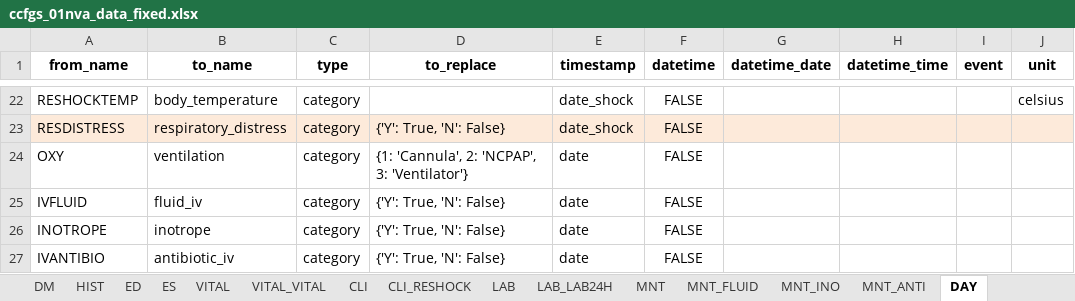
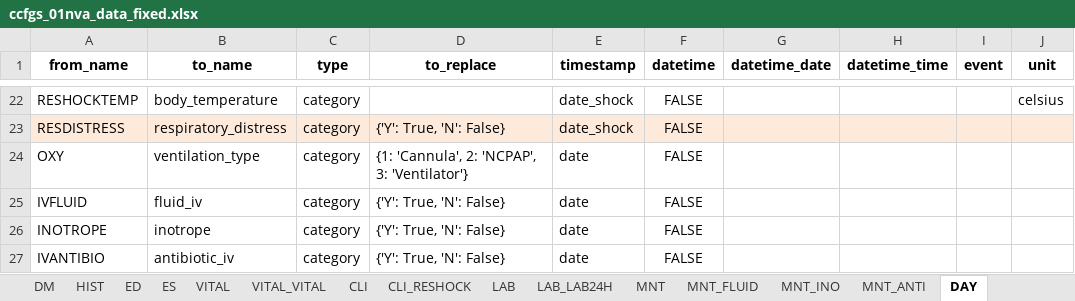
Before and after one commit to bahp/datablend, an Excel workbook: examples/oucru/oucru-01nva/resources/outputs/templates/ccfgs_01nva_data_fixed.xlsx, sheet DAY, drawn as a sheet; only a part is shown, gaps mark what is left out; values as stored, in another font and other column widths than the file's, no borders; the diff names each change by its address in the sheet, - before the commit and + after, or states it on an @@ line.

Commit message:
~ changes in ccfgs files and create_fixed now requires .xlsx

```diff
--- a/examples/oucru/oucru-01nva/resources/outputs/templates/ccfgs_01nva_data_fixed.xlsx (sheet DAY)
+++ b/examples/oucru/oucru-01nva/resources/outputs/templates/ccfgs_01nva_data_fixed.xlsx (sheet DAY)
-B24 (to_name): ventilation
+B24 (to_name): ventilation_type
```
Also changed, not shown: examples/oucru/oucru-13dx/resources/outputs/templates/ccfgs_13dx_data_fixed.xlsx, examples/oucru/oucru-32dx/resources/outputs/templates/ccfgs_32dx_data_fixed.xlsx, 13 other files.
